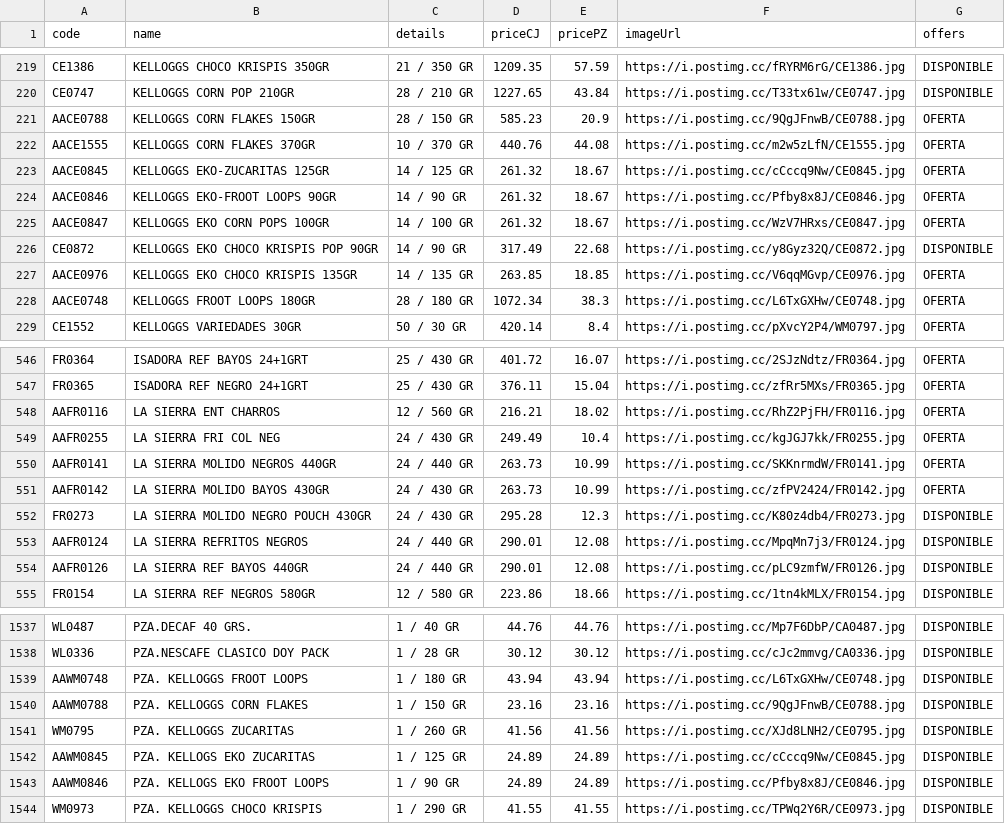
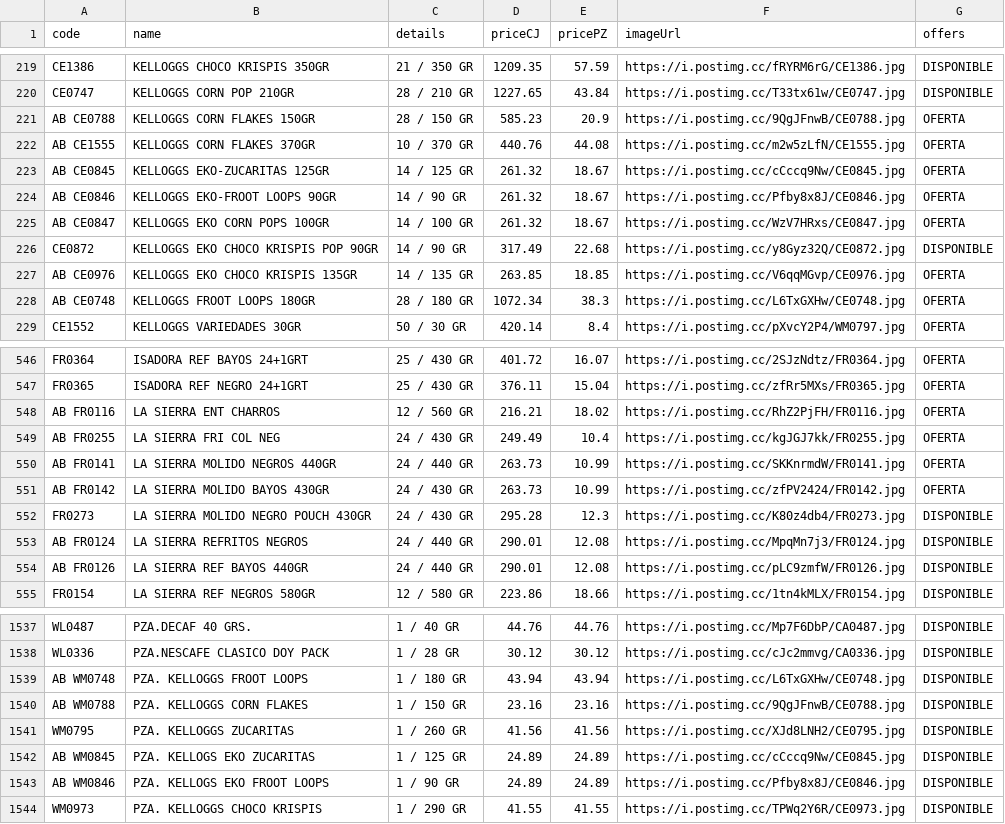
Before and after one commit to Mac-U/supermac-DB, a CSV file: productos.csv, drawn as a sheet; only a part is shown, gaps mark what is left out; the diff covers the shown part only.

```diff
--- a/productos.csv
+++ b/productos.csv
@@ -220,10 +220,10 @@ CE1386,KELLOGGS CHOCO KRISPIS 350GR,21 / 350 GR,1209.35,57.59,https://i.postimg.
 CE0747,KELLOGGS CORN POP 210GR,28 / 210 GR,1227.65,43.84,https://i.postimg.cc/T33tx61w/CE0747.jpg,DISPONIBLE
-AACE0788,KELLOGGS CORN FLAKES 150GR,28 / 150 GR,585.23,20.9,https://i.postimg.cc/9QgJFnwB/CE0788.jpg,OFERTA
-AACE1555,KELLOGGS CORN FLAKES 370GR,10 / 370 GR,440.76,44.08,https://i.postimg.cc/m2w5zLfN/CE1555.jpg,OFERTA
-AACE0845,KELLOGGS EKO-ZUCARITAS 125GR,14 / 125 GR,261.32,18.67,https://i.postimg.cc/cCccq9Nw/CE0845.jpg,OFERTA
-AACE0846,KELLOGGS EKO-FROOT LOOPS 90GR,14 / 90 GR,261.32,18.67,https://i.postimg.cc/Pfby8x8J/CE0846.jpg,OFERTA
-AACE0847,KELLOGGS EKO CORN POPS 100GR,14 / 100 GR,261.32,18.67,https://i.postimg.cc/WzV7HRxs/CE0847.jpg,OFERTA
+AB CE0788,KELLOGGS CORN FLAKES 150GR,28 / 150 GR,585.23,20.9,https://i.postimg.cc/9QgJFnwB/CE0788.jpg,OFERTA
+AB CE1555,KELLOGGS CORN FLAKES 370GR,10 / 370 GR,440.76,44.08,https://i.postimg.cc/m2w5zLfN/CE1555.jpg,OFERTA
+AB CE0845,KELLOGGS EKO-ZUCARITAS 125GR,14 / 125 GR,261.32,18.67,https://i.postimg.cc/cCccq9Nw/CE0845.jpg,OFERTA
+AB CE0846,KELLOGGS EKO-FROOT LOOPS 90GR,14 / 90 GR,261.32,18.67,https://i.postimg.cc/Pfby8x8J/CE0846.jpg,OFERTA
+AB CE0847,KELLOGGS EKO CORN POPS 100GR,14 / 100 GR,261.32,18.67,https://i.postimg.cc/WzV7HRxs/CE0847.jpg,OFERTA
 CE0872,KELLOGGS EKO CHOCO KRISPIS POP 90GR,14 / 90 GR,317.49,22.68,https://i.postimg.cc/y8Gyz32Q/CE0872.jpg,DISPONIBLE
-AACE0976,KELLOGGS EKO CHOCO KRISPIS 135GR,14 / 135 GR,263.85,18.85,https://i.postimg.cc/V6qqMGvp/CE0976.jpg,OFERTA
-AACE0748,KELLOGGS FROOT LOOPS 180GR,28 / 180 GR,1072.34,38.3,https://i.postimg.cc/L6TxGXHw/CE0748.jpg,OFERTA
+AB CE0976,KELLOGGS EKO CHOCO KRISPIS 135GR,14 / 135 GR,263.85,18.85,https://i.postimg.cc/V6qqMGvp/CE0976.jpg,OFERTA
+AB CE0748,KELLOGGS FROOT LOOPS 180GR,28 / 180 GR,1072.34,38.3,https://i.postimg.cc/L6TxGXHw/CE0748.jpg,OFERTA
 CE1552,KELLOGGS VARIEDADES 30GR,50 / 30 GR,420.14,8.4,https://i.postimg.cc/pXvcY2P4/WM0797.jpg,OFERTA
@@ -547,9 +547,9 @@ FR0364,ISADORA REF BAYOS 24+1GRT,25 / 430 GR,401.72,16.07,https://i.postimg.cc/2
 FR0365,ISADORA REF NEGRO 24+1GRT,25 / 430 GR,376.11,15.04,https://i.postimg.cc/zfRr5MXs/FR0365.jpg,OFERTA
-AAFR0116,LA SIERRA ENT CHARROS,12 / 560 GR,216.21,18.02,https://i.postimg.cc/RhZ2PjFH/FR0116.jpg,OFERTA
-AAFR0255,LA SIERRA FRI COL NEG,24 / 430 GR,249.49,10.4,https://i.postimg.cc/kgJGJ7kk/FR0255.jpg,OFERTA
-AAFR0141,LA SIERRA MOLIDO NEGROS 440GR,24 / 440 GR,263.73,10.99,https://i.postimg.cc/SKKnrmdW/FR0141.jpg,OFERTA
-AAFR0142,LA SIERRA MOLIDO BAYOS 430GR,24 / 430 GR,263.73,10.99,https://i.postimg.cc/zfPV2424/FR0142.jpg,OFERTA
+AB FR0116,LA SIERRA ENT CHARROS,12 / 560 GR,216.21,18.02,https://i.postimg.cc/RhZ2PjFH/FR0116.jpg,OFERTA
+AB FR0255,LA SIERRA FRI COL NEG,24 / 430 GR,249.49,10.4,https://i.postimg.cc/kgJGJ7kk/FR0255.jpg,OFERTA
+AB FR0141,LA SIERRA MOLIDO NEGROS 440GR,24 / 440 GR,263.73,10.99,https://i.postimg.cc/SKKnrmdW/FR0141.jpg,OFERTA
+AB FR0142,LA SIERRA MOLIDO BAYOS 430GR,24 / 430 GR,263.73,10.99,https://i.postimg.cc/zfPV2424/FR0142.jpg,OFERTA
 FR0273,LA SIERRA MOLIDO NEGRO POUCH 430GR,24 / 430 GR,295.28,12.3,https://i.postimg.cc/K80z4db4/FR0273.jpg,DISPONIBLE
-AAFR0124,LA SIERRA REFRITOS NEGROS,24 / 440 GR,290.01,12.08,https://i.postimg.cc/MpqMn7j3/FR0124.jpg,DISPONIBLE
-AAFR0126,LA SIERRA REF BAYOS 440GR,24 / 440 GR,290.01,12.08,https://i.postimg.cc/pLC9zmfW/FR0126.jpg,DISPONIBLE
+AB FR0124,LA SIERRA REFRITOS NEGROS,24 / 440 GR,290.01,12.08,https://i.postimg.cc/MpqMn7j3/FR0124.jpg,DISPONIBLE
+AB FR0126,LA SIERRA REF BAYOS 440GR,24 / 440 GR,290.01,12.08,https://i.postimg.cc/pLC9zmfW/FR0126.jpg,DISPONIBLE
 FR0154,LA SIERRA REF NEGROS 580GR,12 / 580 GR,223.86,18.66,https://i.postimg.cc/1tn4kMLX/FR0154.jpg,DISPONIBLE
@@ -1538,8 +1538,8 @@ WL0487,PZA.DECAF 40 GRS.,1 / 40 GR,44.76,44.76,https://i.postimg.cc/Mp7F6DbP/CA0
 WL0336,PZA.NESCAFE CLASICO DOY PACK,1 / 28 GR,30.12,30.12,https://i.postimg.cc/cJc2mmvg/CA0336.jpg,DISPONIBLE
-AAWM0748,PZA. KELLOGGS FROOT LOOPS,1 / 180 GR,43.94,43.94,https://i.postimg.cc/L6TxGXHw/CE0748.jpg,DISPONIBLE
-AAWM0788,PZA. KELLOGGS CORN FLAKES,1 / 150 GR,23.16,23.16,https://i.postimg.cc/9QgJFnwB/CE0788.jpg,DISPONIBLE
+AB WM0748,PZA. KELLOGGS FROOT LOOPS,1 / 180 GR,43.94,43.94,https://i.postimg.cc/L6TxGXHw/CE0748.jpg,DISPONIBLE
+AB WM0788,PZA. KELLOGGS CORN FLAKES,1 / 150 GR,23.16,23.16,https://i.postimg.cc/9QgJFnwB/CE0788.jpg,DISPONIBLE
 WM0795,PZA. KELLOGGS ZUCARITAS,1 / 260 GR,41.56,41.56,https://i.postimg.cc/XJd8LNH2/CE0795.jpg,DISPONIBLE
-AAWM0845,"PZA. KELLOGS EKO ZUCARITAS
-",1 / 125 GR,24.89,24.89,https://i.postimg.cc/cCccq9Nw/CE0845.jpg,DISPONIBLE
-AAWM0846,PZA. KELLOGS EKO FROOT LOOPS,1 / 90 GR,24.89,24.89,https://i.postimg.cc/Pfby8x8J/CE0846.jpg,DISPONIBLE
+AB WM0845,"PZA. KELLOGS EKO ZUCARITAS
+",1 / 125 GR,24.89,24.89,https://i.postimg.cc/cCccq9Nw/CE0845.jpg,DISPONIBLE
+AB WM0846,PZA. KELLOGS EKO FROOT LOOPS,1 / 90 GR,24.89,24.89,https://i.postimg.cc/Pfby8x8J/CE0846.jpg,DISPONIBLE
 WM0973,PZA. KELLOGGS CHOCO KRISPIS,1 / 290 GR,41.55,41.55,https://i.postimg.cc/TPWq2Y6R/CE0973.jpg,DISPONIBLE
```
Also changed, not shown: 43 edited cells elsewhere in this file.
